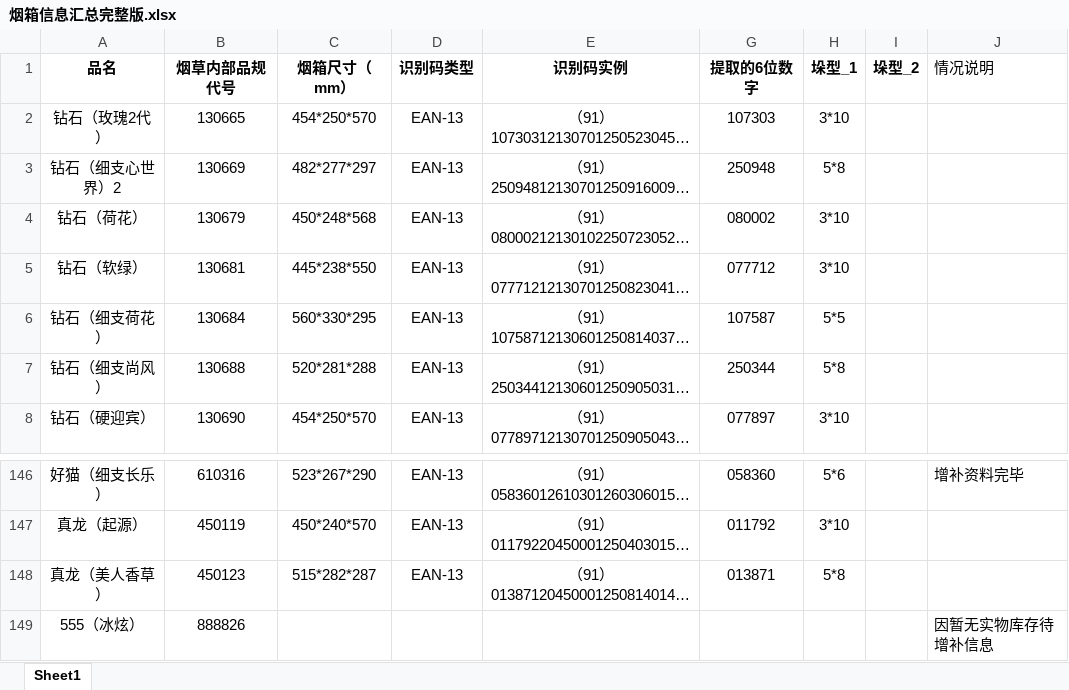
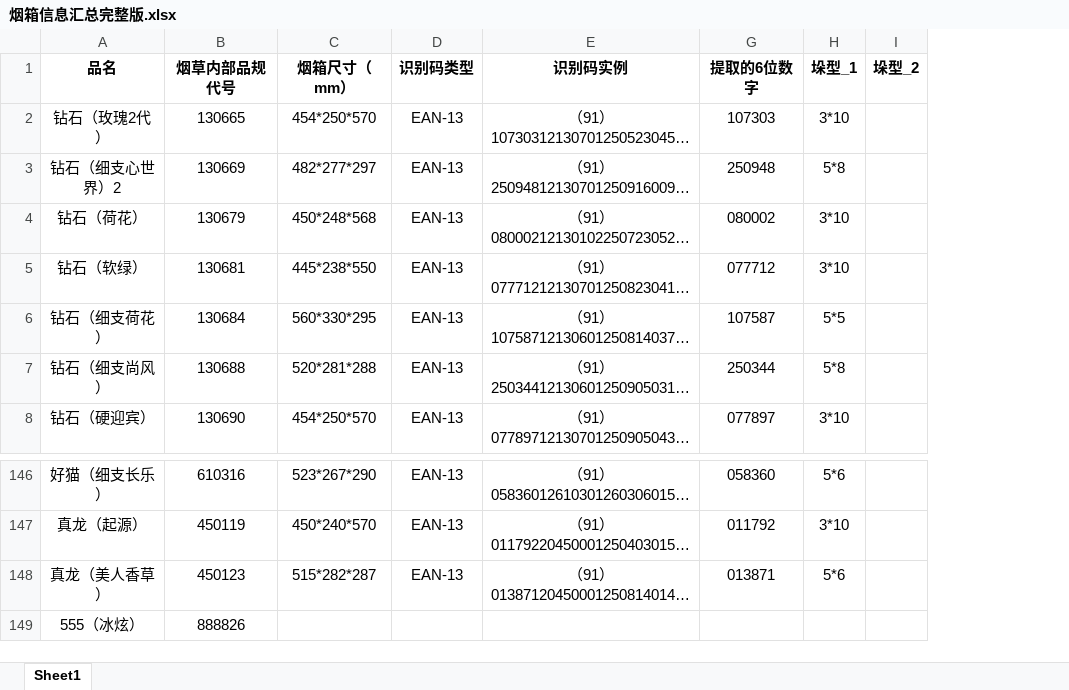
Before and after one commit to Haker0428/LeafDepot, an Excel workbook: shared/data/烟箱信息汇总完整版.xlsx, sheet Sheet1, drawn as a sheet; only a part is shown, gaps mark what is left out; long unchanged cells end in …; values as stored, in another font and other column widths than the file's, no borders; charts and pictures not drawn; the diff names each change by its address in the sheet, - before the commit and + after, or states it on an @@ line.

```diff
--- a/shared/data/烟箱信息汇总完整版.xlsx (sheet Sheet1)
+++ b/shared/data/烟箱信息汇总完整版.xlsx (sheet Sheet1)
-column J (情况说明), rows 146-149: 增补资料完毕 |  |  | 因暂无实物库存待增补信息
-H148 (垛型_1): 5*8
+H148 (垛型_1): 5*6
```
Also changed, not shown: charts or pictures, 16 other files.
